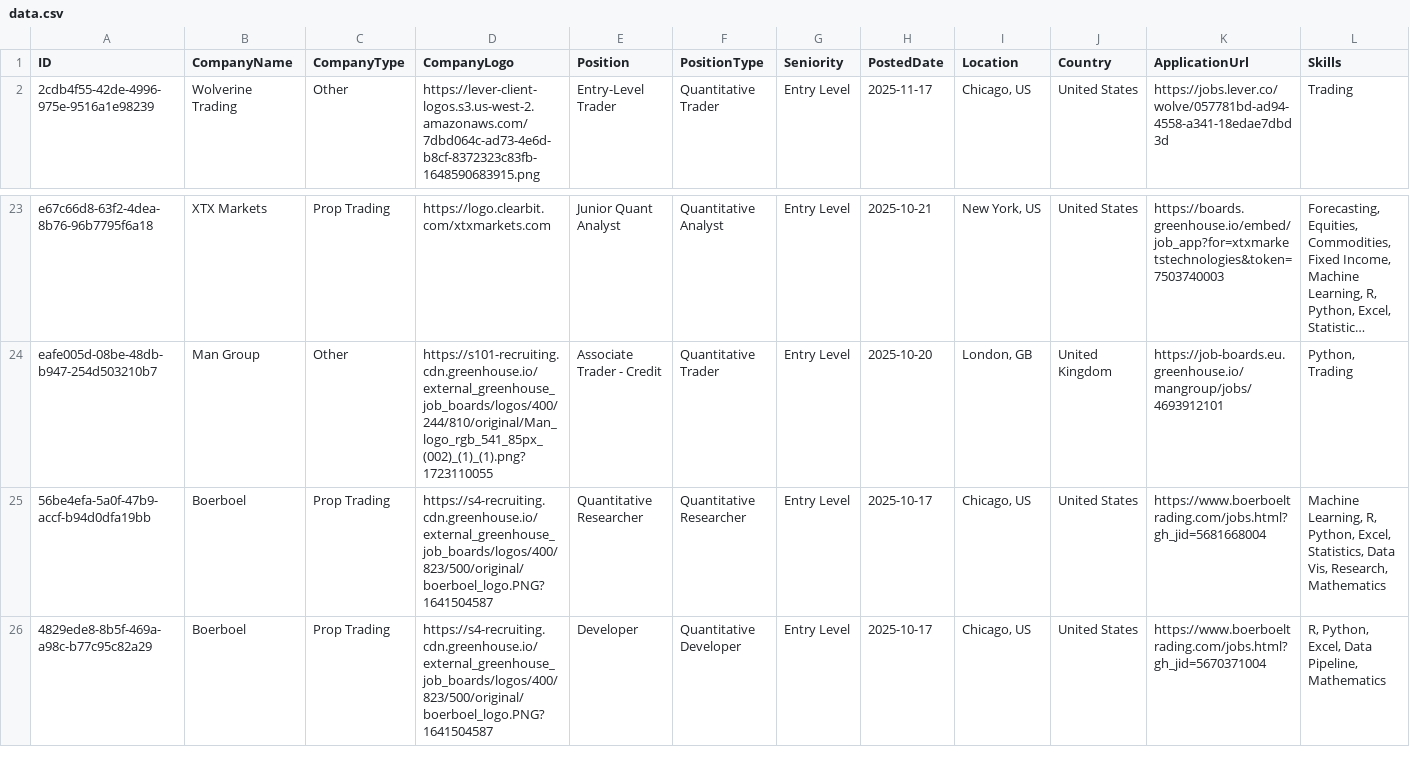
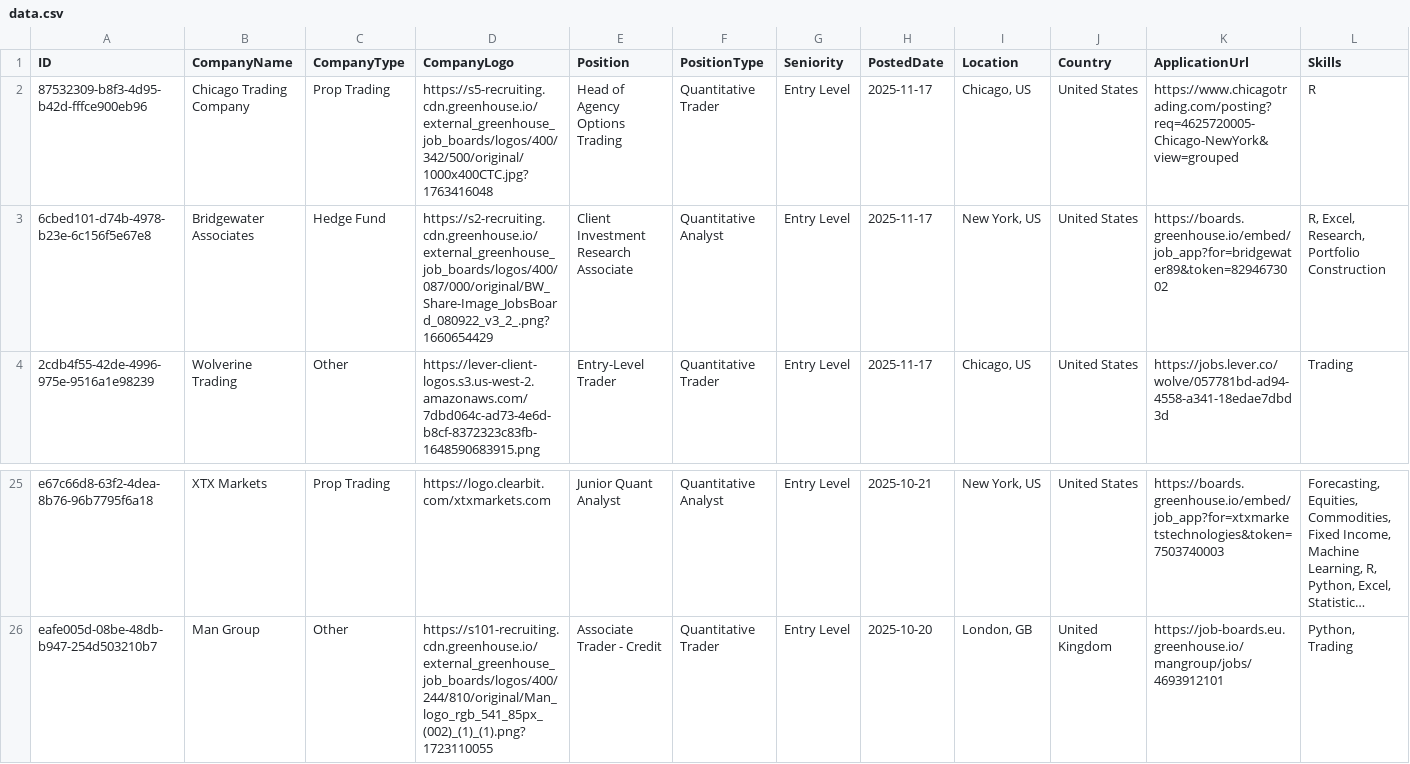
Before and after one commit to ibrahimmudassar/AutoOpenQuant, a CSV file: data.csv, drawn as a sheet; only a part is shown, gaps mark what is left out; long unchanged cells end in …; removed rows and columns are numbered as before the commit, all else as after; rows hold the shown columns only; the diff names each change by its address in the sheet, - before the commit and + after, or states it on an @@ line.

Commit message:
GitHub Actions Bot

```diff
--- a/data.csv
+++ b/data.csv
+row 2: 87532309-b8f3-4d95-b42d-fffce900eb96 | Chicago Trading Company | Prop Trading | https://s5-recruiting.cdn.greenhouse.io/external_greenhouse_job_boards/logos/400/342/500/original/1000x400CTC.jpg?1763416048 | Head of Agency Options Trading | Quantitative Trader | Entry Level | 2025-11-17 | Chicago, US | United States | https://www.chicagotrading.com/posting?req=4625720005-Chicago-NewYork&view=grouped | R
+row 3: 6cbed101-d74b-4978-b23e-6c156f5e67e8 | Bridgewater Associates | Hedge Fund | https://s2-recruiting.cdn.greenhouse.io/external_greenhouse_job_boards/logos/400/087/000/original/BW_Share-Image_JobsBoard_080922_v3_2_.png?1660654429 | Client Investment Research Associate | Quantitative Analyst | Entry Level | 2025-11-17 | New York, US | United States | https://boards.greenhouse.io/embed/job_app?for=bridgewater89&token=8294673002 | R, Excel, Research, Portfolio Construction
-row 25: 56be4efa-5a0f-47b9-accf-b94d0dfa19bb | Boerboel | Prop Trading | https://s4-recruiting.cdn.greenhouse.io/external_greenhouse_job_boards/logos/400/823/500/original/boerboel_logo.PNG?1641504587 | Quantitative Researcher | Quantitative Researcher | Entry Level | 2025-10-17 | Chicago, US | United States | https://www.boerboeltrading.com/jobs.html?gh_jid=5681668004 | Machine Learning, R, Python, Excel, Statistics, Data Vis, Research, Mathematics
-row 26: 4829ede8-8b5f-469a-a98c-b77c95c82a29 | Boerboel | Prop Trading | https://s4-recruiting.cdn.greenhouse.io/external_greenhouse_job_boards/logos/400/823/500/original/boerboel_logo.PNG?1641504587 | Developer | Quantitative Developer | Entry Level | 2025-10-17 | Chicago, US | United States | https://www.boerboeltrading.com/jobs.html?gh_jid=5670371004 | R, Python, Excel, Data Pipeline, Mathematics
```
